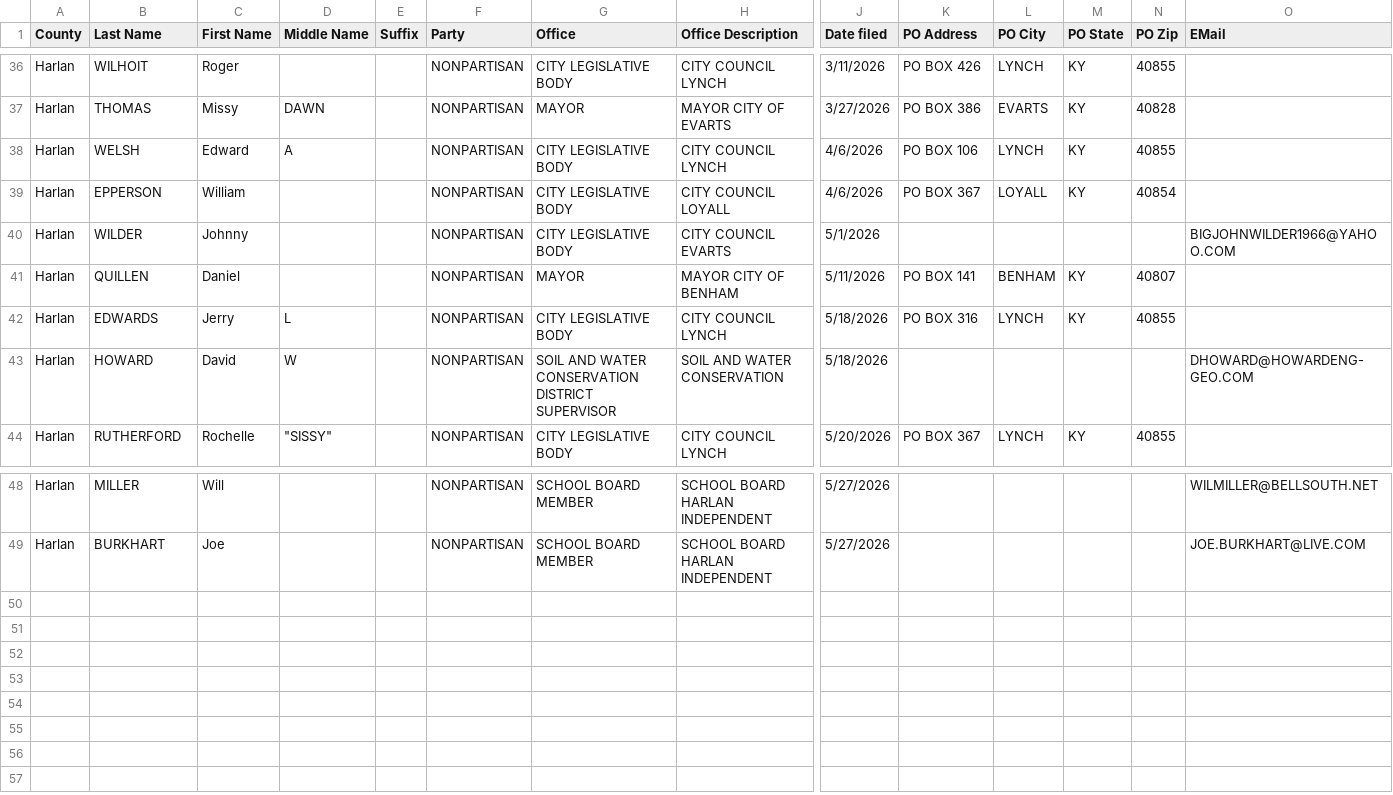
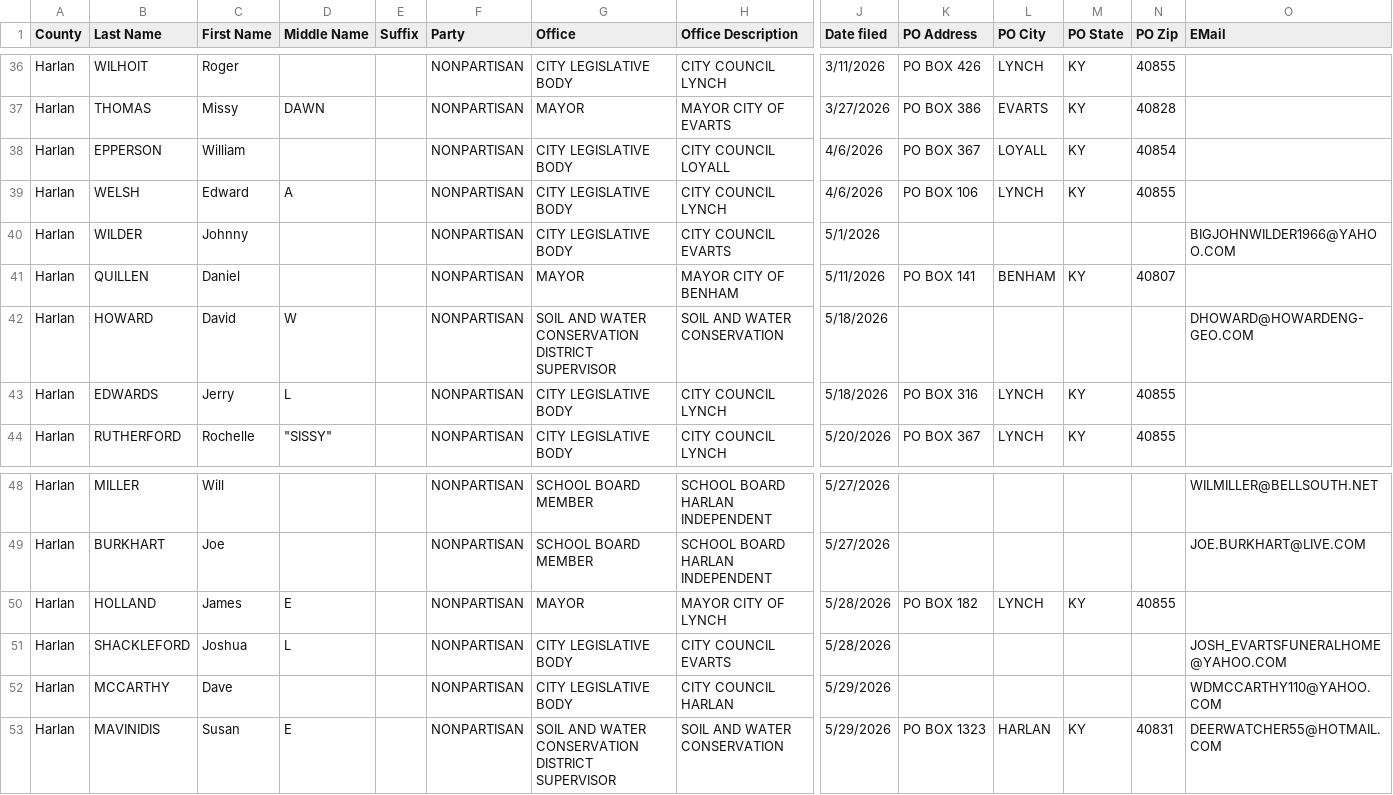
Before and after one commit to SMLLC-Dev/county-candidate-filings, a CSV file: counties/Harlan.csv, drawn as a sheet; only a part is shown, gaps mark what is left out; rows hold the shown columns only; the diff covers the shown part only; the diff names each change by its address in the sheet, - before the commit and + after, or states it on an @@ line.

```diff
--- a/counties/Harlan.csv
+++ b/counties/Harlan.csv
@@ row 39 moved to row 38: Harlan @@
@@ row 43 moved to row 42: Harlan @@
+row 50: Harlan | HOLLAND | James | E |  | NONPARTISAN | MAYOR | MAYOR CITY OF LYNCH | 5/28/2026 | PO BOX 182 | LYNCH | KY | 40855
+row 51: Harlan | SHACKLEFORD | Joshua | L |  | NONPARTISAN | CITY LEGISLATIVE BODY | CITY COUNCIL EVARTS | 5/28/2026 |  |  |  |  | JOSH_EVARTSFUNERALHOME@YAHOO.COM
+row 52: Harlan | MCCARTHY | Dave |  |  | NONPARTISAN | CITY LEGISLATIVE BODY | CITY COUNCIL HARLAN | 5/29/2026 |  |  |  |  | WDMCCARTHY110@YAHOO.COM
+row 53: Harlan | MAVINIDIS | Susan | E |  | NONPARTISAN | SOIL AND WATER CONSERVATION DISTRICT SUPERVISOR | SOIL AND WATER CONSERVATION | 5/29/2026 | PO BOX 1323 | HARLAN | KY | 40831 | DEERWATCHER55@HOTMAIL.COM
```
Also changed, not shown: 8 moved rows elsewhere in this file.
